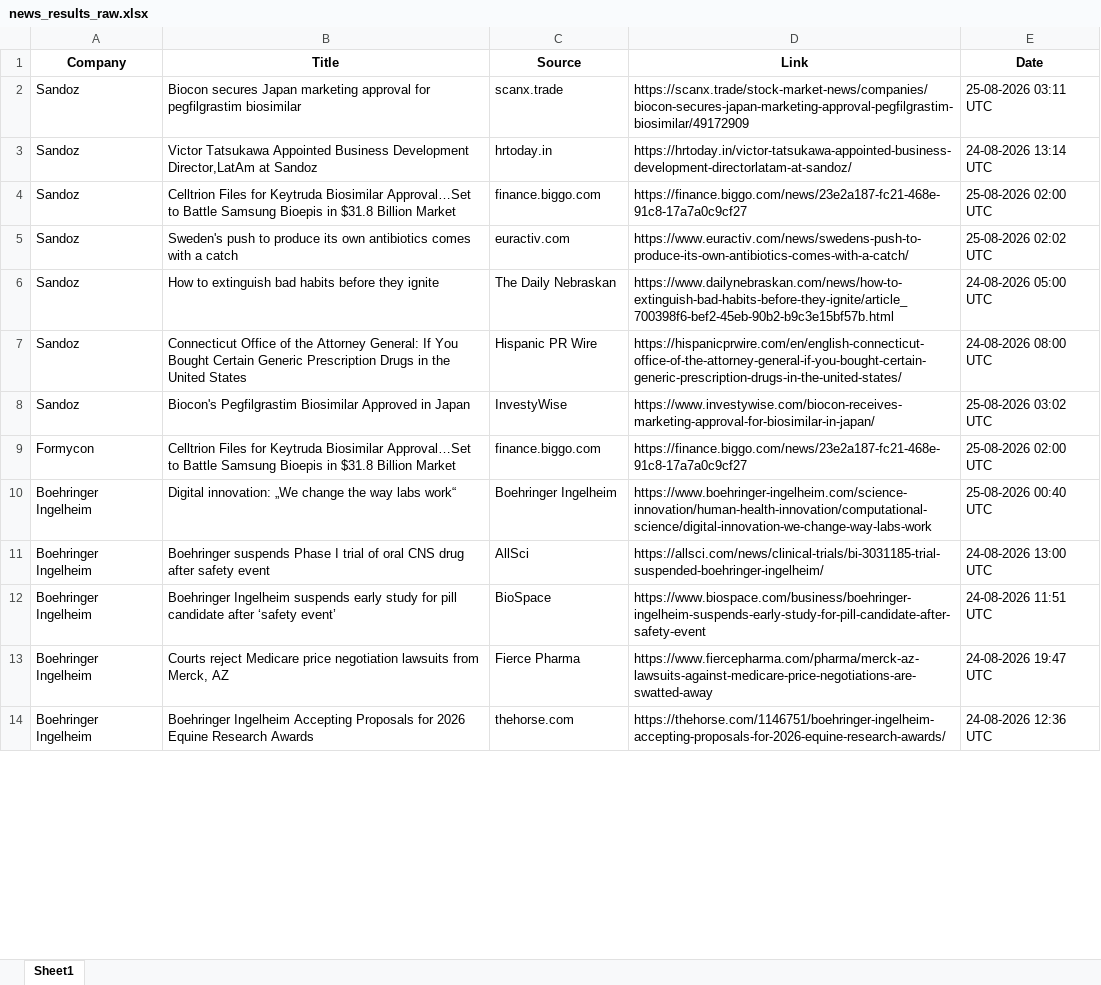
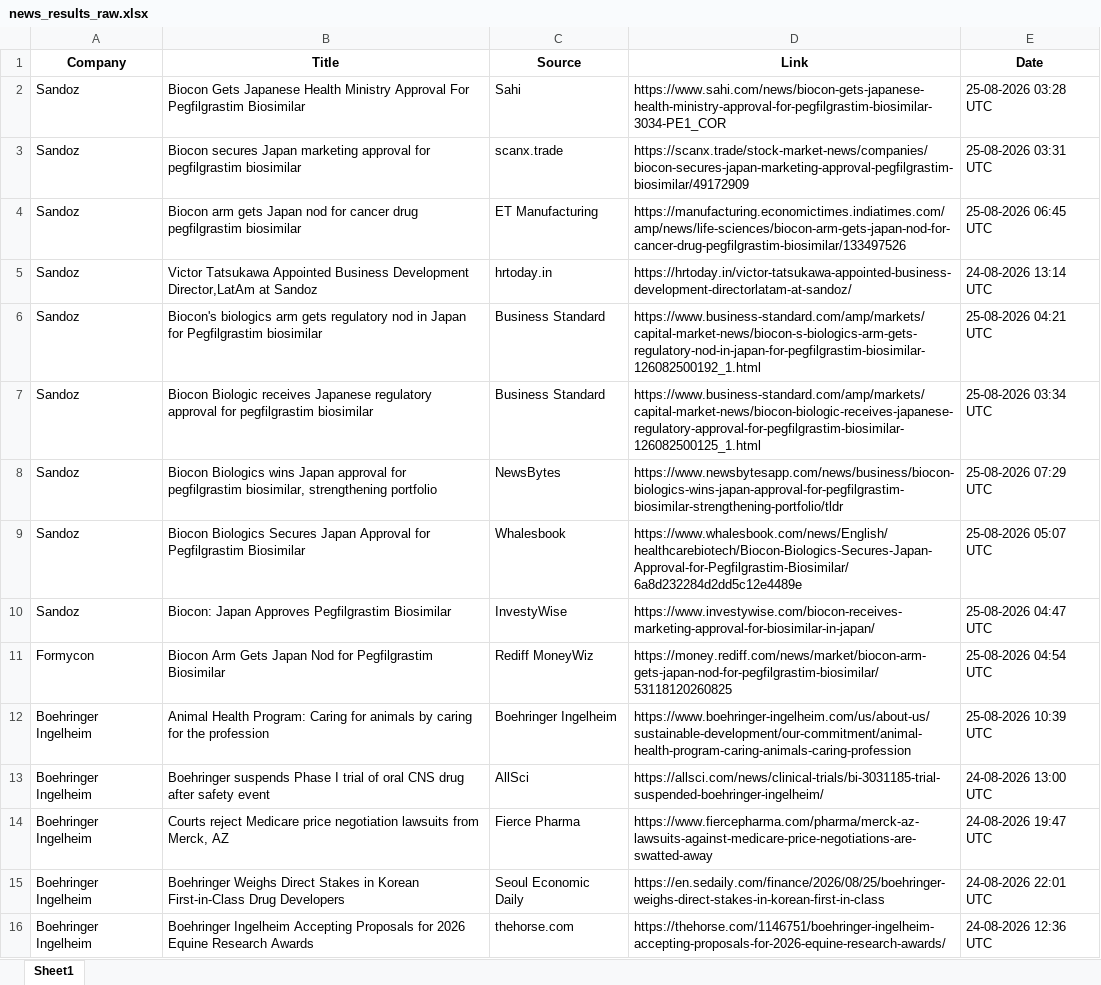
Before and after one commit to synapseKrishna/Ved, an Excel workbook: news_results_raw.xlsx, sheet Sheet1, drawn as a sheet; only a part is shown; values as stored, in another font and other column widths than the file's, no borders; removed rows and columns are numbered as before the commit, all else as after; the diff covers the shown part only; the diff names each change by its address in the sheet, - before the commit and + after, or states it on an @@ line.

```diff
--- a/news_results_raw.xlsx (sheet Sheet1)
+++ b/news_results_raw.xlsx (sheet Sheet1)
+row 2: Sandoz | Biocon Gets Japanese Health Ministry Approval For Pegfilgrastim Biosimilar | Sahi | https://www.sahi.com/news/biocon-gets-japanese-health-ministry-approval-for-pegfilgrastim-biosimilar-3034-PE1_COR | 25-08-2026 03:28 UTC
-E3 (Date): 25-08-2026 03:11 UTC
+E3 (Date): 25-08-2026 03:31 UTC
+row 4: Sandoz | Biocon arm gets Japan nod for cancer drug pegfilgrastim biosimilar | ET Manufacturing | https://manufacturing.economictimes.indiatimes.com/amp/news/life-sciences/biocon-arm-gets-japan-nod-for-cancer-drug-pegfilgrastim-biosimilar/133497526 | 25-08-2026 06:45 UTC
-B6 (Title): Celltrion Files for Keytruda Biosimilar Approval…Set to Battle Samsung Bioepis in $31.8 Billion Market
+B6 (Title): Biocon's biologics arm gets regulatory nod in Japan for Pegfilgrastim biosimilar
-C6 (Source): finance.biggo.com
+C6 (Source): Business Standard
-D6 (Link): https://finance.biggo.com/news/23e2a187-fc21-468e-91c8-17a7a0c9cf27
+D6 (Link): https://www.business-standard.com/amp/markets/capital-market-news/biocon-s-biologics-arm-gets-regulatory-nod-in-japan-for-pegfilgrastim-biosimilar-126082500192_1.html
-E6 (Date): 25-08-2026 02:00 UTC
+E6 (Date): 25-08-2026 04:21 UTC
-B7 (Title): Sweden's push to produce its own antibiotics comes with a catch
+B7 (Title): Biocon Biologic receives Japanese regulatory approval for pegfilgrastim biosimilar
-C7 (Source): euractiv.com
+C7 (Source): Business Standard
-D7 (Link): https://www.euractiv.com/news/swedens-push-to-produce-its-own-antibiotics-comes-with-a-catch/
+D7 (Link): https://www.business-standard.com/amp/markets/capital-market-news/biocon-biologic-receives-japanese-regulatory-approval-for-pegfilgrastim-biosimilar-126082500125_1.html
-E7 (Date): 25-08-2026 02:02 UTC
+E7 (Date): 25-08-2026 03:34 UTC
-B8 (Title): How to extinguish bad habits before they ignite
+B8 (Title): Biocon Biologics wins Japan approval for pegfilgrastim biosimilar, strengthening portfolio
-C8 (Source): The Daily Nebraskan
+C8 (Source): NewsBytes
-D8 (Link): https://www.dailynebraskan.com/news/how-to-extinguish-bad-habits-before-they-ignite/article_700398f6-bef2-45eb-90b2-b9c3e15bf57b.html
+D8 (Link): https://www.newsbytesapp.com/news/business/biocon-biologics-wins-japan-approval-for-pegfilgrastim-biosimilar-strengthening-portfolio/tldr
-E8 (Date): 24-08-2026 05:00 UTC
+E8 (Date): 25-08-2026 07:29 UTC
-B9 (Title): Connecticut Office of the Attorney General: If You Bought Certain Generic Prescription Drugs in the United States
+B9 (Title): Biocon Biologics Secures Japan Approval for Pegfilgrastim Biosimilar
-C9 (Source): Hispanic PR Wire
+C9 (Source): Whalesbook
-D9 (Link): https://hispanicprwire.com/en/english-connecticut-office-of-the-attorney-general-if-you-bought-certain-generic-prescription-drugs-in-the-united-states/
+D9 (Link): https://www.whalesbook.com/news/English/healthcarebiotech/Biocon-Biologics-Secures-Japan-Approval-for-Pegfilgrastim-Biosimilar/6a8d232284d2dd5c12e4489e
-E9 (Date): 24-08-2026 08:00 UTC
+E9 (Date): 25-08-2026 05:07 UTC
-B10 (Title): Biocon's Pegfilgrastim Biosimilar Approved in Japan
+B10 (Title): Biocon: Japan Approves Pegfilgrastim Biosimilar
-E10 (Date): 25-08-2026 03:02 UTC
+E10 (Date): 25-08-2026 04:47 UTC
-B11 (Title): Celltrion Files for Keytruda Biosimilar Approval…Set to Battle Samsung Bioepis in $31.8 Billion Market
+B11 (Title): Biocon Arm Gets Japan Nod for Pegfilgrastim Biosimilar
-C11 (Source): finance.biggo.com
+C11 (Source): Rediff MoneyWiz
-D11 (Link): https://finance.biggo.com/news/23e2a187-fc21-468e-91c8-17a7a0c9cf27
+D11 (Link): https://money.rediff.com/news/market/biocon-arm-gets-japan-nod-for-pegfilgrastim-biosimilar/53118120260825
-E11 (Date): 25-08-2026 02:00 UTC
+E11 (Date): 25-08-2026 04:54 UTC
-B12 (Title): Digital innovation: „We change the way labs work“
+B12 (Title): Animal Health Program: Caring for animals by caring for the profession
-D12 (Link): https://www.boehringer-ingelheim.com/science-innovation/human-health-innovation/computational-science/digital-innovation-we-change-way-labs-work
+D12 (Link): https://www.boehringer-ingelheim.com/us/about-us/sustainable-development/our-commitment/animal-health-program-caring-animals-caring-profession
-E12 (Date): 25-08-2026 00:40 UTC
+E12 (Date): 25-08-2026 10:39 UTC
-row 12: Boehringer Ingelheim | Boehringer Ingelheim suspends early study for pill candidate after ‘safety event’ | BioSpace | https://www.biospace.com/business/boehringer-ingelheim-suspends-early-study-for-pill-candidate-after-safety-event | 24-08-2026 11:51 UTC
+row 15: Boehringer Ingelheim | Boehringer Weighs Direct Stakes in Korean First-in-Class Drug Developers | Seoul Economic Daily | https://en.sedaily.com/finance/2026/08/25/boehringer-weighs-direct-stakes-in-korean-first-in-class | 24-08-2026 22:01 UTC
```
Also changed, not shown: 53 added rows, 47 removed rows and 212 edited cells elsewhere in this sheet, news_results.xlsx.
